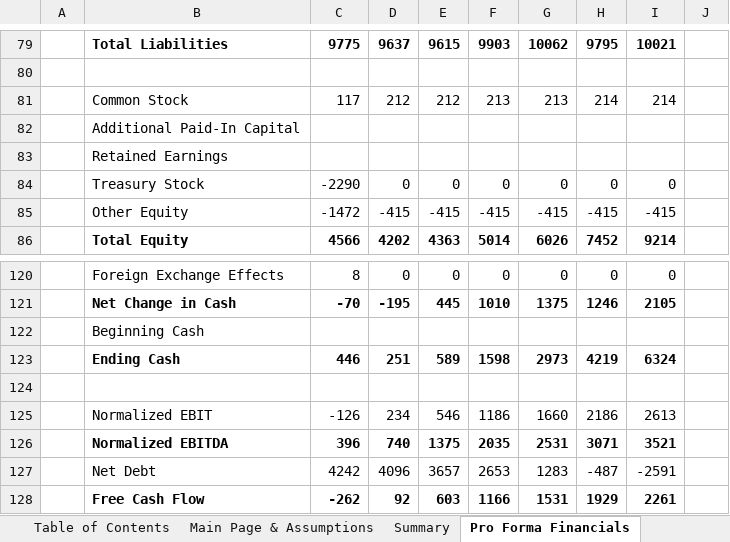
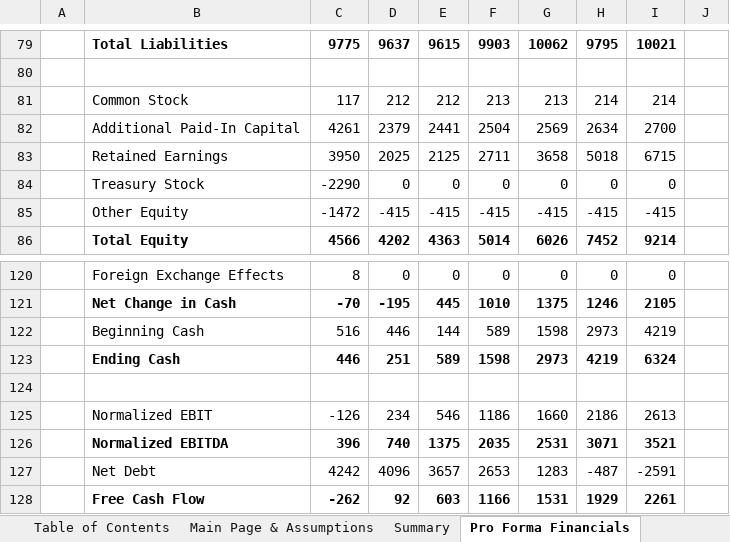
Before and after one commit to evanhassan/evanhassan.github.io, an Excel workbook: assets/projects/olin-huntsman-merger/Olin_Huntsman_Merger_Hassan.xlsm, sheet Pro Forma Financials, drawn as a sheet; only a part is shown, gaps mark what is left out; values as stored, in another font and other column widths than the file's, no borders; the diff covers the shown part only; the diff names each change by its address in the sheet, - before the commit and + after, or states it on an @@ line.

```diff
--- a/assets/projects/olin-huntsman-merger/Olin_Huntsman_Merger_Hassan.xlsm (sheet Pro Forma Financials)
+++ b/assets/projects/olin-huntsman-merger/Olin_Huntsman_Merger_Hassan.xlsm (sheet Pro Forma Financials)
-C82: (empty)
+C82: 4261
-D82: (empty)
+D82: 2379
-E82: (empty)
+E82: 2441
-F82: (empty)
+F82: 2504
-G82: (empty)
+G82: 2569
-H82: (empty)
+H82: 2634
-I82: (empty)
+I82: 2700
-C83: (empty)
+C83: 3950
-D83: (empty)
+D83: 2025
-E83: (empty)
+E83: 2125
-F83: (empty)
+F83: 2711
-G83: (empty)
+G83: 3658
-H83: (empty)
+H83: 5018
-I83: (empty)
+I83: 6715
-C122: (empty)
+C122: 516
-D122: (empty)
+D122: 446
-E122: (empty)
+E122: 144
-F122: (empty)
+F122: 589
-G122: (empty)
+G122: 1598
-H122: (empty)
+H122: 2973
-I122: (empty)
+I122: 4219
```
Also changed, not shown: 36 edited cells elsewhere in this sheet, sheet Pro Forma Opening BS, sheet Huntsman Standalone, formulas that keep their value, 8 other files.
